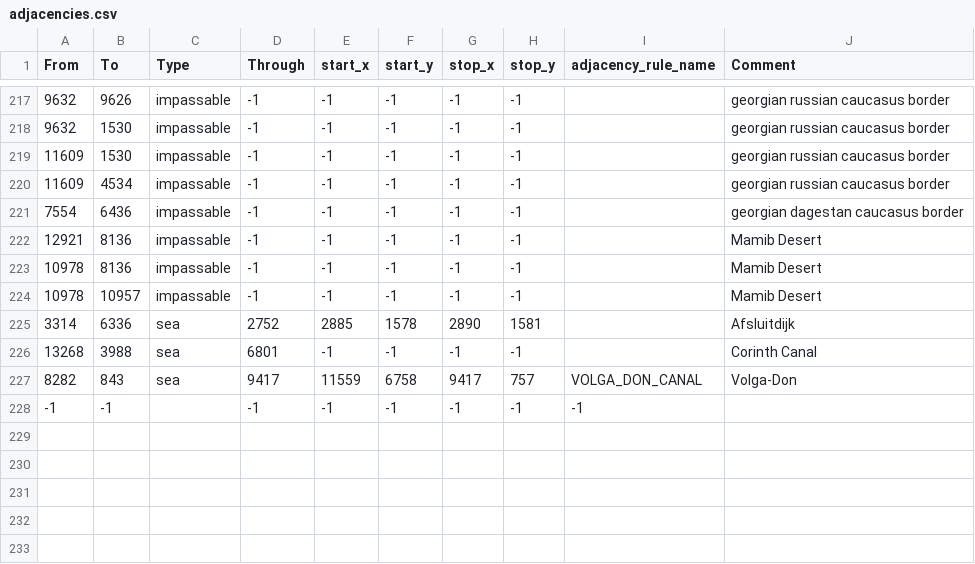
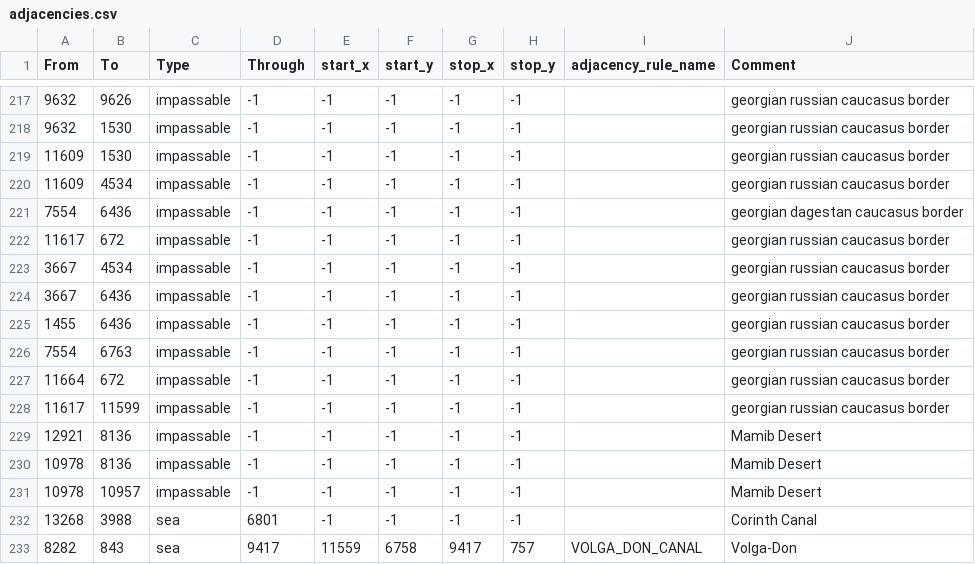
Before and after one commit to danteee2/Last_Stand, a CSV file: map/adjacencies.csv, drawn as a sheet; only a part is shown, gaps mark what is left out; the shorter side is filled out with more unchanged rows; removed rows and columns are numbered as before the commit, all else as after; the diff names each change by its address in the sheet, - before the commit and + after, or states it on an @@ line.

```diff
--- a/map/adjacencies.csv
+++ b/map/adjacencies.csv
+row 222: 11617 | 672 | impassable | -1 | -1 | -1 | -1 | -1 |  | georgian russian caucasus border
+row 223: 3667 | 4534 | impassable | -1 | -1 | -1 | -1 | -1 |  | georgian russian caucasus border
+row 224: 3667 | 6436 | impassable | -1 | -1 | -1 | -1 | -1 |  | georgian russian caucasus border
+row 225: 1455 | 6436 | impassable | -1 | -1 | -1 | -1 | -1 |  | georgian russian caucasus border
+row 226: 7554 | 6763 | impassable | -1 | -1 | -1 | -1 | -1 |  | georgian russian caucasus border
+row 227: 11664 | 672 | impassable | -1 | -1 | -1 | -1 | -1 |  | georgian russian caucasus border
+row 228: 11617 | 11599 | impassable | -1 | -1 | -1 | -1 | -1 |  | georgian russian caucasus border
-row 225: 3314 | 6336 | sea | 2752 | 2885 | 1578 | 2890 | 1581 |  | Afsluitdijk
```
Also changed, not shown: 2 other files.
